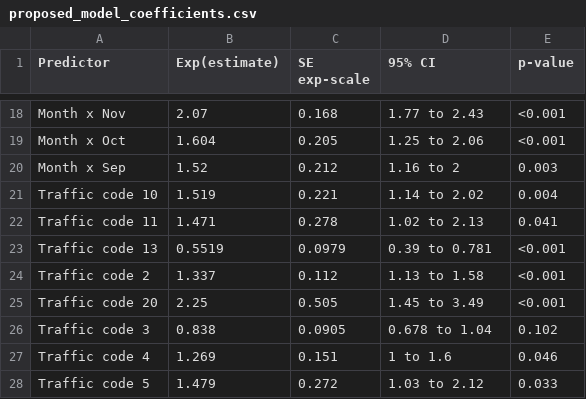
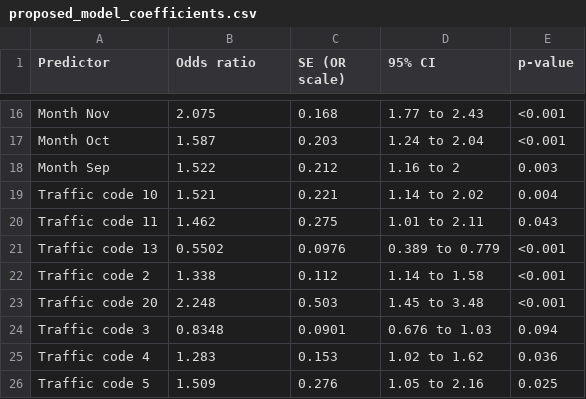
Before and after one commit to tientle/ids-702-final-project, a CSV file: outputs/diagnostics/proposed_model_coefficients.csv, drawn as a sheet; only a part is shown, gaps mark what is left out; the diff covers the shown part only.

```diff
--- a/outputs/diagnostics/proposed_model_coefficients.csv
+++ b/outputs/diagnostics/proposed_model_coefficients.csv
@@ -1 +1 @@
-"Predictor","Exp(estimate)","SE exp-scale","95% CI","p-value"
+"Predictor","Odds ratio","SE (OR scale)","95% CI","p-value"
@@ -18,11 +16,11 @@
-"Month x  Nov","2.07","0.168","1.77 to 2.43","<0.001"
-"Month x  Oct","1.604","0.205","1.25 to 2.06","<0.001"
-"Month x  Sep","1.52","0.212","1.16 to 2","0.003"
-"Traffic code 10","1.519","0.221","1.14 to 2.02","0.004"
-"Traffic code 11","1.471","0.278","1.02 to 2.13","0.041"
-"Traffic code 13","0.5519","0.0979","0.39 to 0.781","<0.001"
-"Traffic code 2","1.337","0.112","1.13 to 1.58","<0.001"
-"Traffic code 20","2.25","0.505","1.45 to 3.49","<0.001"
-"Traffic code 3","0.838","0.0905","0.678 to 1.04","0.102"
-"Traffic code 4","1.269","0.151","1 to 1.6","0.046"
-"Traffic code 5","1.479","0.272","1.03 to 2.12","0.033"
+"Month Nov","2.075","0.168","1.77 to 2.43","<0.001"
+"Month Oct","1.587","0.203","1.24 to 2.04","<0.001"
+"Month Sep","1.522","0.212","1.16 to 2","0.003"
+"Traffic code 10","1.521","0.221","1.14 to 2.02","0.004"
+"Traffic code 11","1.462","0.275","1.01 to 2.11","0.043"
+"Traffic code 13","0.5502","0.0976","0.389 to 0.779","<0.001"
+"Traffic code 2","1.338","0.112","1.14 to 1.58","<0.001"
+"Traffic code 20","2.248","0.503","1.45 to 3.48","<0.001"
+"Traffic code 3","0.8348","0.0901","0.676 to 1.03","0.094"
+"Traffic code 4","1.283","0.153","1.02 to 1.62","0.036"
+"Traffic code 5","1.509","0.276","1.05 to 2.16","0.025"
```
Also changed, not shown: 11 added rows, 15 removed rows and 23 edited cells elsewhere in this file, outputs/diagnostics/contrast_table.csv, outputs/diagnostics/fit_metrics.csv, 15 other files.
